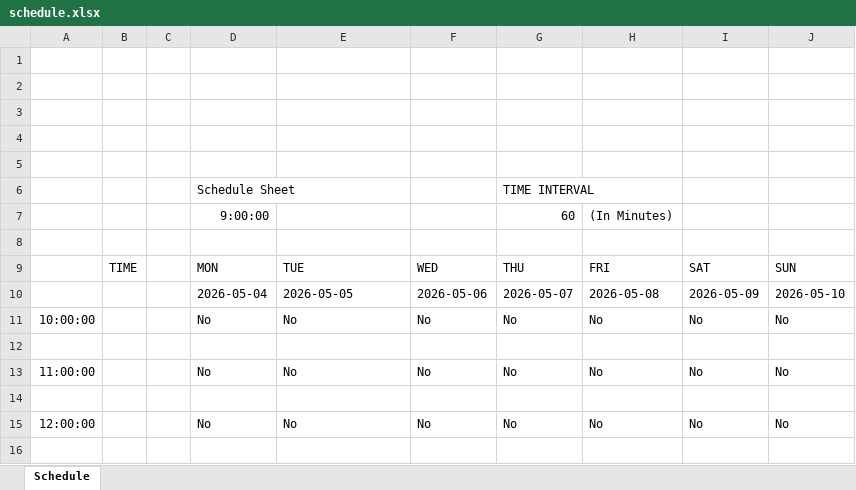
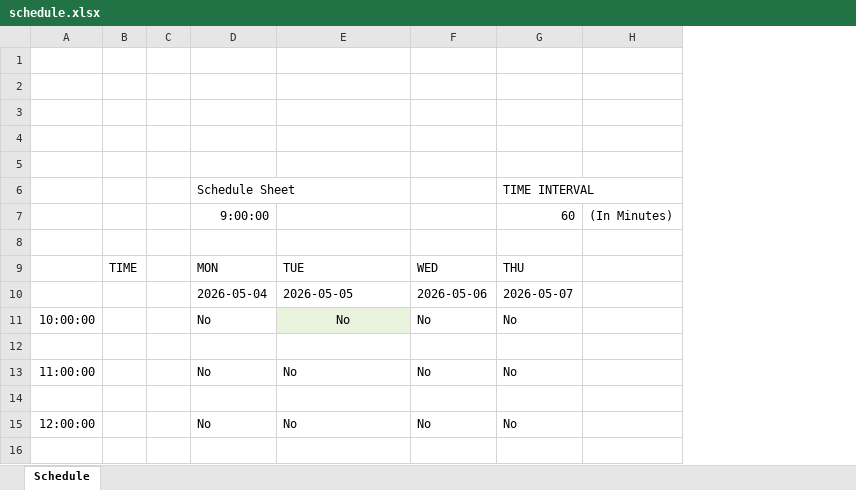
Before and after one commit to falawar7/MIITE, an Excel workbook: schedule.xlsx, sheet Schedule, drawn as a sheet; only a part is shown; values as stored, in another font and other column widths than the file's, no borders; removed rows and columns are numbered as before the commit, all else as after; the diff names each change by its address in the sheet, - before the commit and + after, or states it on an @@ line.

```diff
--- a/schedule.xlsx (sheet Schedule)
+++ b/schedule.xlsx (sheet Schedule)
-column H, rows 7-15: (In Minutes) |  | FRI | 2026-05-08 | No |  | No |  | No
-column I, rows 9-15: SAT | 2026-05-09 | No |  | No |  | No
-column J, rows 9-15: SUN | 2026-05-10 | No |  | No |  | No
+column H, row 7: (In Minutes)
@@ E11 fill: none → #EAF3DE, alignment: left → center @@
```
Also changed, not shown: 1 other file.
